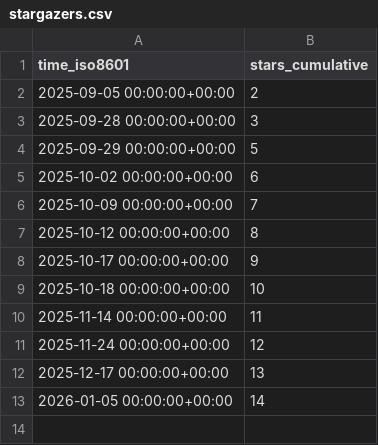
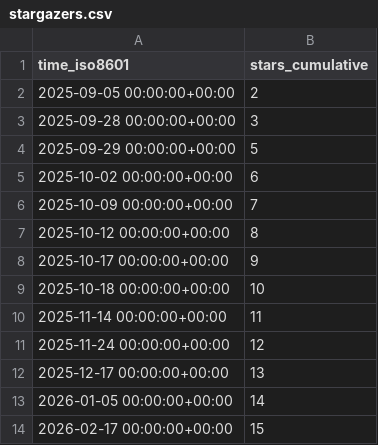
Before and after one commit to habahabai/mailstorm, a CSV file: habahabai/mailstorm/ghrs-data/stargazers.csv, drawn as a sheet.

```diff
--- a/habahabai/mailstorm/ghrs-data/stargazers.csv
+++ b/habahabai/mailstorm/ghrs-data/stargazers.csv
@@ -13 +13,2 @@ time_iso8601,stars_cumulative
 2026-01-05 00:00:00+00:00,14
+2026-02-17 00:00:00+00:00,15
```
